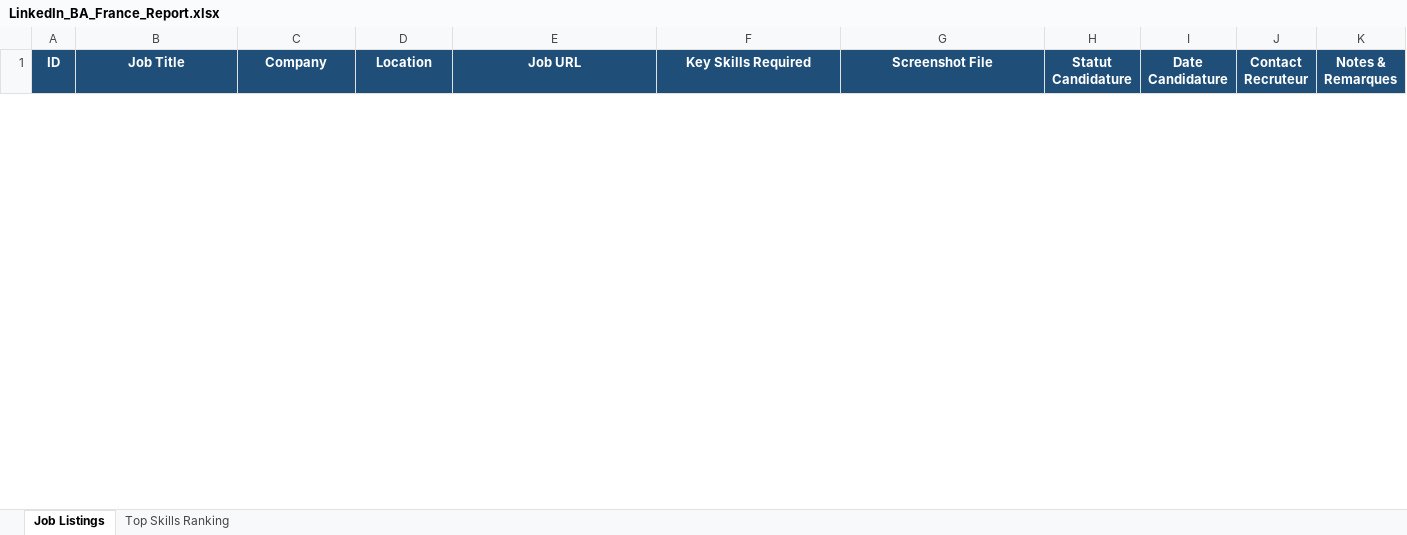
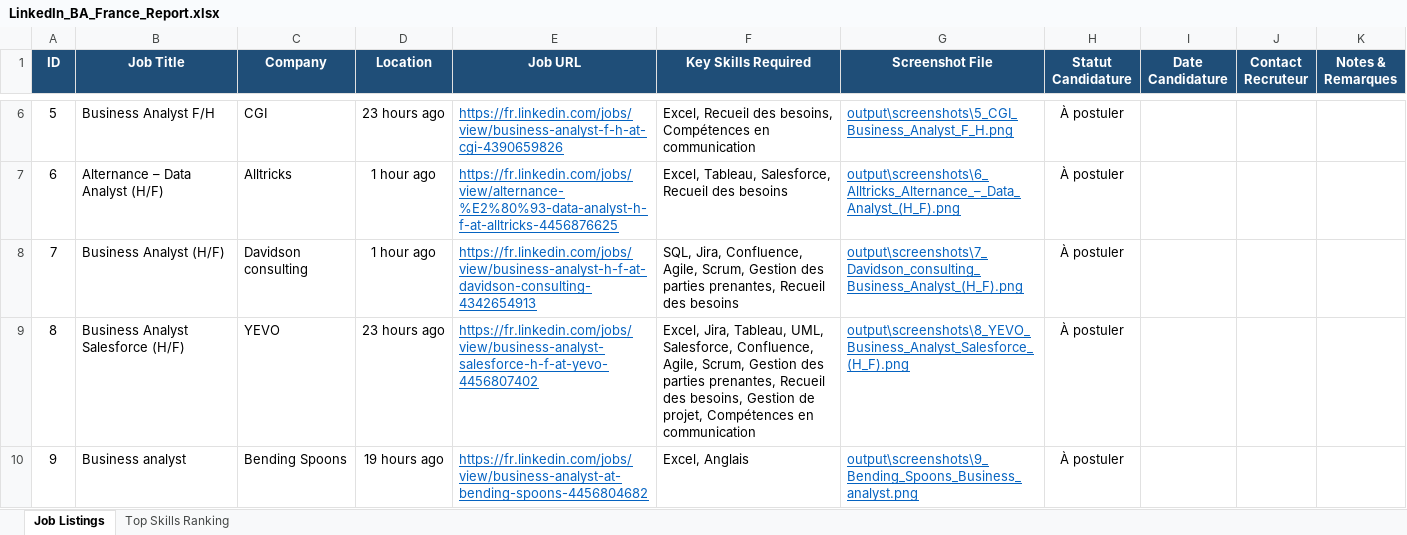
Before and after one commit to VinhTung1410/ai-agent-playwright, an Excel workbook: output/LinkedIn_BA_France_Report.xlsx, sheet Job Listings, drawn as a sheet; only a part is shown, gaps mark what is left out; values as stored, in another font and other column widths than the file's, no borders; the diff covers the shown part only; the diff names each change by its address in the sheet, - before the commit and + after, or states it on an @@ line.

Commit message:
feat(sprint-4): enhance UX/UI with Plotly charts, dynamic progress bar, ETA, and direct Excel download

```diff
--- a/output/LinkedIn_BA_France_Report.xlsx (sheet Job Listings)
+++ b/output/LinkedIn_BA_France_Report.xlsx (sheet Job Listings)
+row 6: 5 | Business Analyst F/H | CGI | 23 hours ago | https://fr.linkedin.com/jobs/view/business-analyst-f-h-at-cgi-4390659826 | Excel, Recueil des besoins, Compétences en communication | output\screenshots\5_CGI_Business_Analyst_F_H.png | À postuler
+row 7: 6 | Alternance – Data Analyst (H/F) | Alltricks | 1 hour ago | https://fr.linkedin.com/jobs/view/alternance-%E2%80%93-data-analyst-h-f-at-alltricks-4456876625 | Excel, Tableau, Salesforce, Recueil des besoins | output\screenshots\6_Alltricks_Alternance_–_Data_Analyst_(H_F).png | À postuler
+row 8: 7 | Business Analyst (H/F) | Davidson consulting | 1 hour ago | https://fr.linkedin.com/jobs/view/business-analyst-h-f-at-davidson-consulting-4342654913 | SQL, Jira, Confluence, Agile, Scrum, Gestion des parties prenantes, Recueil des besoins | output\screenshots\7_Davidson_consulting_Business_Analyst_(H_F).png | À postuler
+row 9: 8 | Business Analyst Salesforce (H/F) | YEVO | 23 hours ago | https://fr.linkedin.com/jobs/view/business-analyst-salesforce-h-f-at-yevo-4456807402 | Excel, Jira, Tableau, UML, Salesforce, Confluence, Agile, Scrum, Gestion des parties prenantes, Recueil des besoins, Gestion de projet, Compétences en communication | output\screenshots\8_YEVO_Business_Analyst_Salesforce_(H_F).png | À postuler
+row 10: 9 | Business analyst | Bending Spoons | 19 hours ago | https://fr.linkedin.com/jobs/view/business-analyst-at-bending-spoons-4456804682 | Excel, Anglais | output\screenshots\9_Bending_Spoons_Business_analyst.png | À postuler
```
Also changed, not shown: 9 added rows and 6 removed rows elsewhere in this sheet, sheet Top Skills Ranking, 4 other files.
